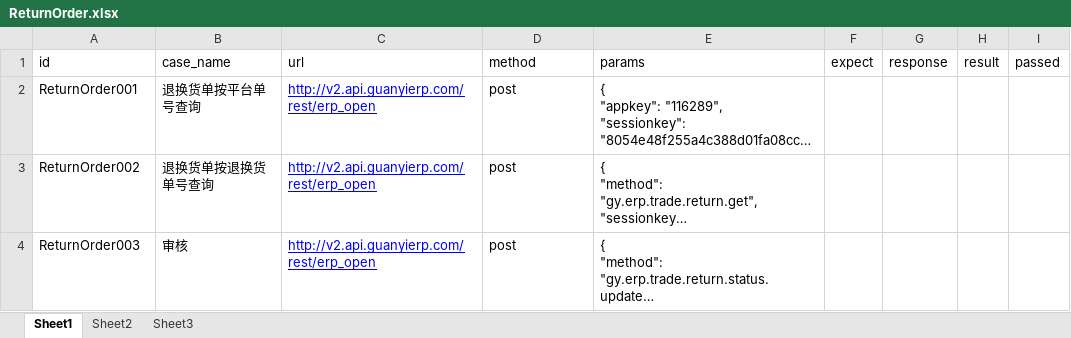
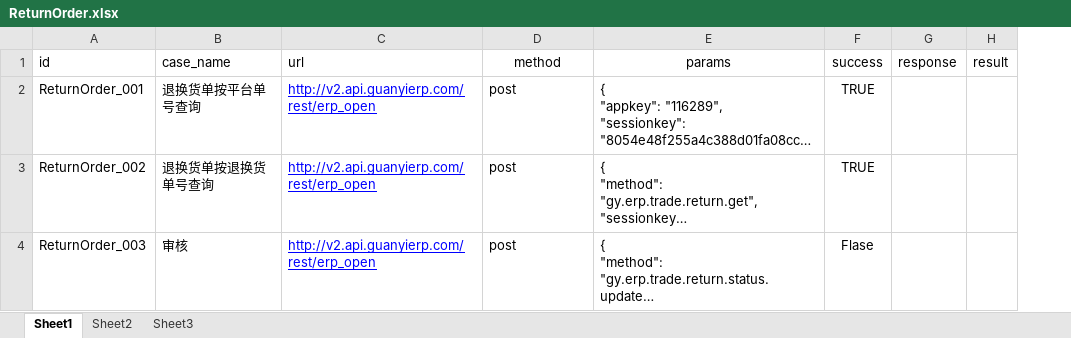
Before and after one commit to littleyunyun16/Interface-automation-test, an Excel workbook: case/ReturnOrder.xlsx, sheet Sheet1, drawn as a sheet; long unchanged cells end in …; values as stored, in another font and other column widths than the file's, no borders; removed rows and columns are numbered as before the commit, all else as after; the diff names each change by its address in the sheet, - before the commit and + after, or states it on an @@ line.

```diff
--- a/case/ReturnOrder.xlsx (sheet Sheet1)
+++ b/case/ReturnOrder.xlsx (sheet Sheet1)
-column F (expect), empty
+column F (success), rows 2-4: TRUE | TRUE | Flase
-column I (passed), empty
-D1:E1 alignment: left
+D1:E1 alignment: center
-A2 (id): ReturnOrder001
+A2 (id): ReturnOrder_001
-A3 (id): ReturnOrder002
+A3 (id): ReturnOrder_002
-A4 (id): ReturnOrder003
+A4 (id): ReturnOrder_003
```
Also changed, not shown: 10 other files.
